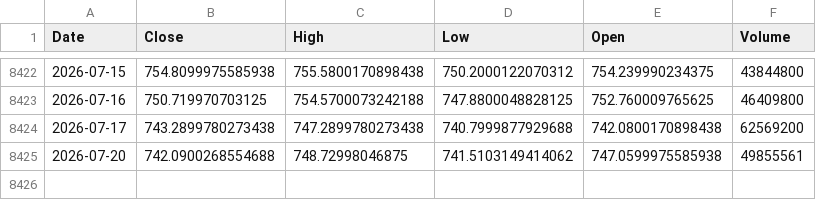
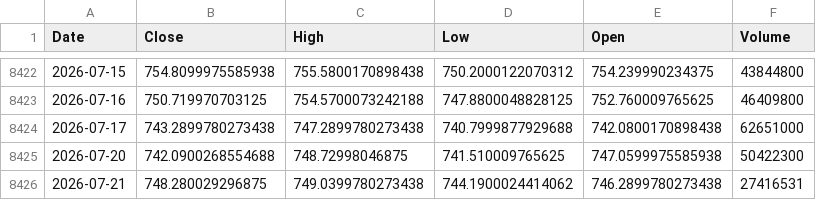
Before and after one commit to kittycapital/vix-spy, a CSV file: data/SPY.csv, drawn as a sheet; only a part is shown, gaps mark what is left out.

```diff
--- a/data/SPY.csv
+++ b/data/SPY.csv
@@ -8423,3 +8423,4 @@ Date,Close,High,Low,Open,Volume
 2026-07-16,750.719970703125,754.5700073242188,747.8800048828125,752.760009765625,46409800
-2026-07-17,743.2899780273438,747.2899780273438,740.7999877929688,742.0800170898438,62569200
-2026-07-20,742.0900268554688,748.72998046875,741.5103149414062,747.0599975585938,49855561
+2026-07-17,743.2899780273438,747.2899780273438,740.7999877929688,742.0800170898438,62651000
+2026-07-20,742.0900268554688,748.72998046875,741.510009765625,747.0599975585938,50422300
+2026-07-21,748.280029296875,749.0399780273438,744.1900024414062,746.2899780273438,27416531
```
Also changed, not shown: data/VIX.csv.
